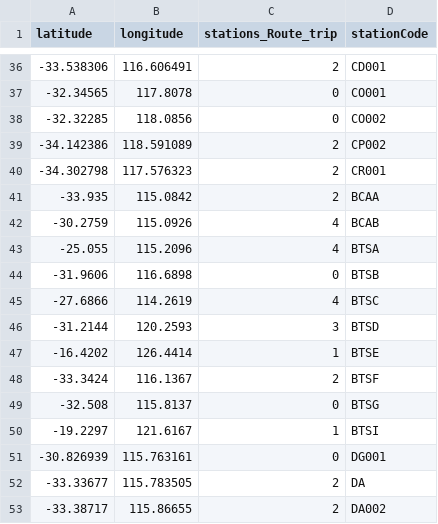
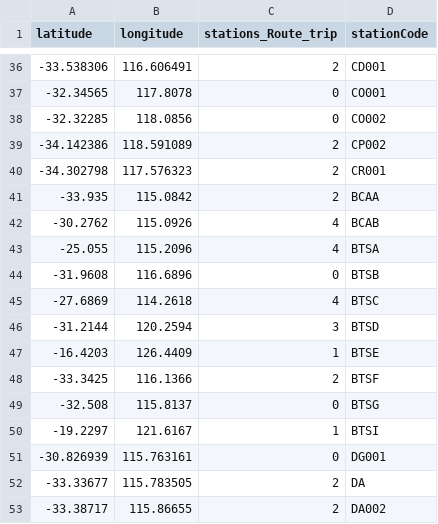
Before and after one commit to mhosseinf/project4_gr10, a CSV file: Resources/stationslist_with_Routetrip.csv, drawn as a sheet; only a part is shown, gaps mark what is left out.

```diff
--- a/Resources/stationslist_with_Routetrip.csv
+++ b/Resources/stationslist_with_Routetrip.csv
@@ -41,9 +41,9 @@ latitude,longitude,stations_Route_trip,stationCode
 -33.935,115.0842,2,BCAA
--30.2759,115.0926,4,BCAB
+-30.2762,115.0926,4,BCAB
 -25.055,115.2096,4,BTSA
--31.9606,116.6898,0,BTSB
--27.6866,114.2619,4,BTSC
--31.2144,120.2593,3,BTSD
--16.4202,126.4414,1,BTSE
--33.3424,116.1367,2,BTSF
+-31.9608,116.6896,0,BTSB
+-27.6869,114.2618,4,BTSC
+-31.2144,120.2594,3,BTSD
+-16.4203,126.4409,1,BTSE
+-33.3425,116.1366,2,BTSF
 -32.508,115.8137,0,BTSG
```
Also changed, not shown: 1 other file.
